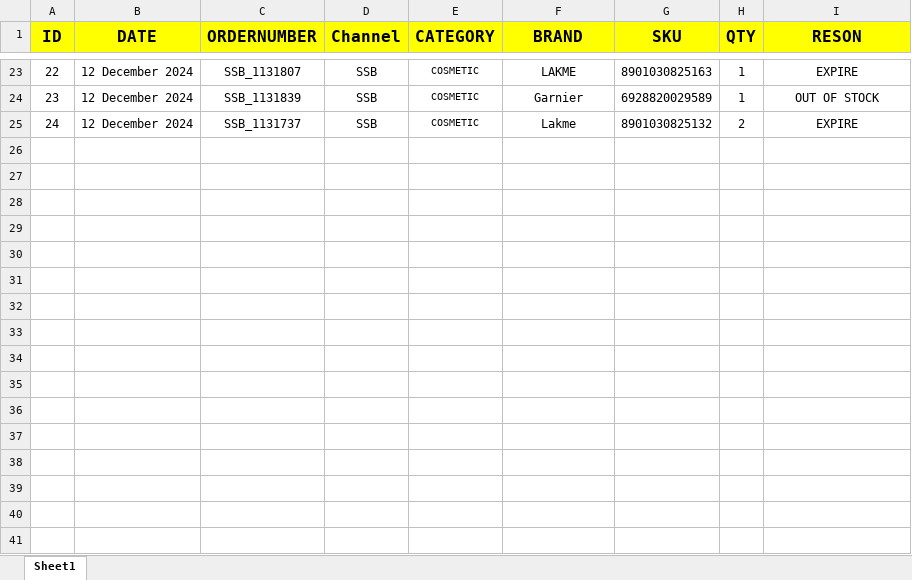
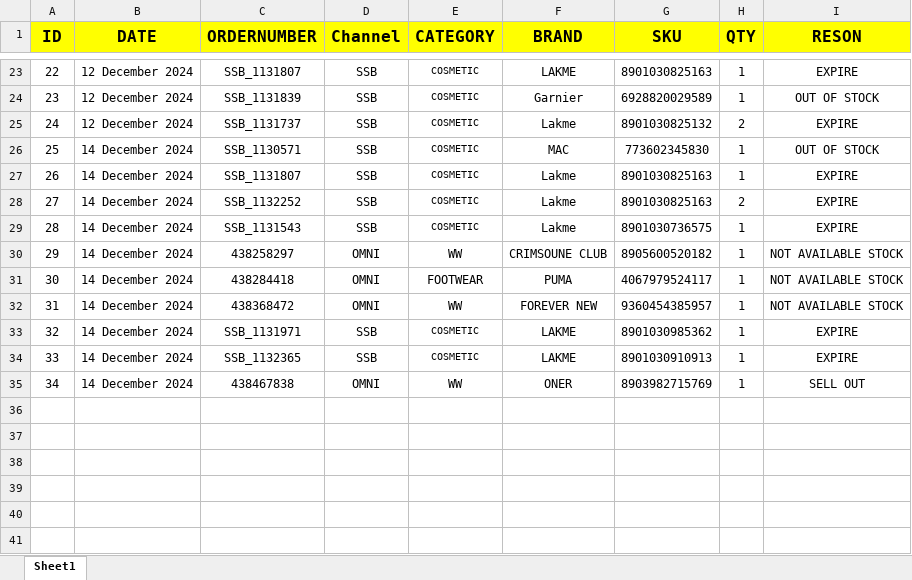
Before and after one commit to dipako5222/file, an Excel workbook: DIPAK/DELETE ORDER DATA.xlsx, sheet Sheet1, drawn as a sheet; only a part is shown, gaps mark what is left out; values as stored, in another font and other column widths than the file's, no borders; conditional formats not drawn; the diff names each change by its address in the sheet, - before the commit and + after, or states it on an @@ line.

```diff
--- a/DIPAK/DELETE ORDER DATA.xlsx (sheet Sheet1)
+++ b/DIPAK/DELETE ORDER DATA.xlsx (sheet Sheet1)
-row 26: (empty)
+row 26: 25 | 14 December 2024 | SSB_1130571 | SSB | COSMETIC | MAC | 773602345830 | 1 | OUT OF STOCK
-row 27: (empty)
+row 27: 26 | 14 December 2024 | SSB_1131807 | SSB | COSMETIC | Lakme | 8901030825163 | 1 | EXPIRE
-row 28: (empty)
+row 28: 27 | 14 December 2024 | SSB_1132252 | SSB | COSMETIC | Lakme | 8901030825163 | 2 | EXPIRE
-row 29: (empty)
+row 29: 28 | 14 December 2024 | SSB_1131543 | SSB | COSMETIC | Lakme | 8901030736575 | 1 | EXPIRE
-row 30: (empty)
+row 30: 29 | 14 December 2024 | 438258297 | OMNI | WW | CRIMSOUNE CLUB | 8905600520182 | 1 | NOT AVAILABLE STOCK
-row 31: (empty)
+row 31: 30 | 14 December 2024 | 438284418 | OMNI | FOOTWEAR | PUMA | 4067979524117 | 1 | NOT AVAILABLE STOCK
-row 32: (empty)
+row 32: 31 | 14 December 2024 | 438368472 | OMNI | WW | FOREVER NEW | 9360454385957 | 1 | NOT AVAILABLE STOCK
-row 33: (empty)
+row 33: 32 | 14 December 2024 | SSB_1131971 | SSB | COSMETIC | LAKME | 8901030985362 | 1 | EXPIRE
-row 34: (empty)
+row 34: 33 | 14 December 2024 | SSB_1132365 | SSB | COSMETIC | LAKME | 8901030910913 | 1 | EXPIRE
-row 35: (empty)
+row 35: 34 | 14 December 2024 | 438467838 | OMNI | WW | ONER | 8903982715769 | 1 | SELL OUT
```
Also changed, not shown: DIPAK/RTO & RMA DATA.xlsx, DIPAK/SFS RETURN DATA.xlsx.
